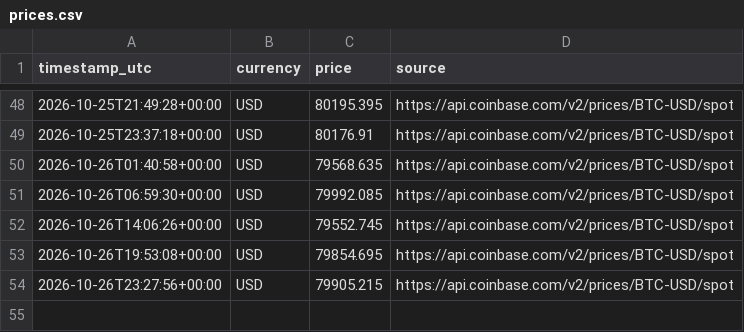
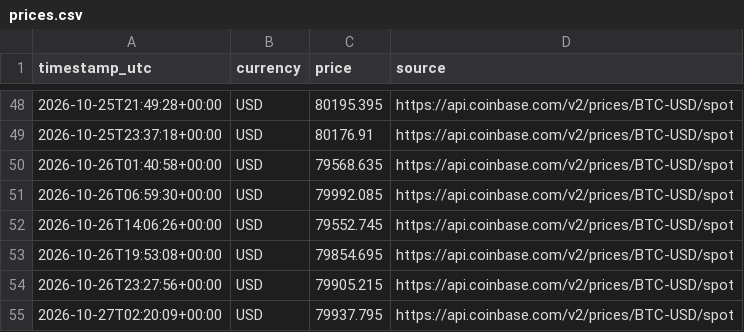
Before and after one commit to Gokulakrishnan-Git/bitcoin-price-minute-demo, a CSV file: data/prices.csv, drawn as a sheet; only a part is shown, gaps mark what is left out.

```diff
--- a/data/prices.csv
+++ b/data/prices.csv
@@ -54 +54,2 @@ timestamp_utc,currency,price,source
 2026-10-26T23:27:56+00:00,USD,79905.215,https://api.coinbase.com/v2/prices/BTC-USD/spot
+2026-10-27T02:20:09+00:00,USD,79937.795,https://api.coinbase.com/v2/prices/BTC-USD/spot
```
Also changed, not shown: 1 other file.
